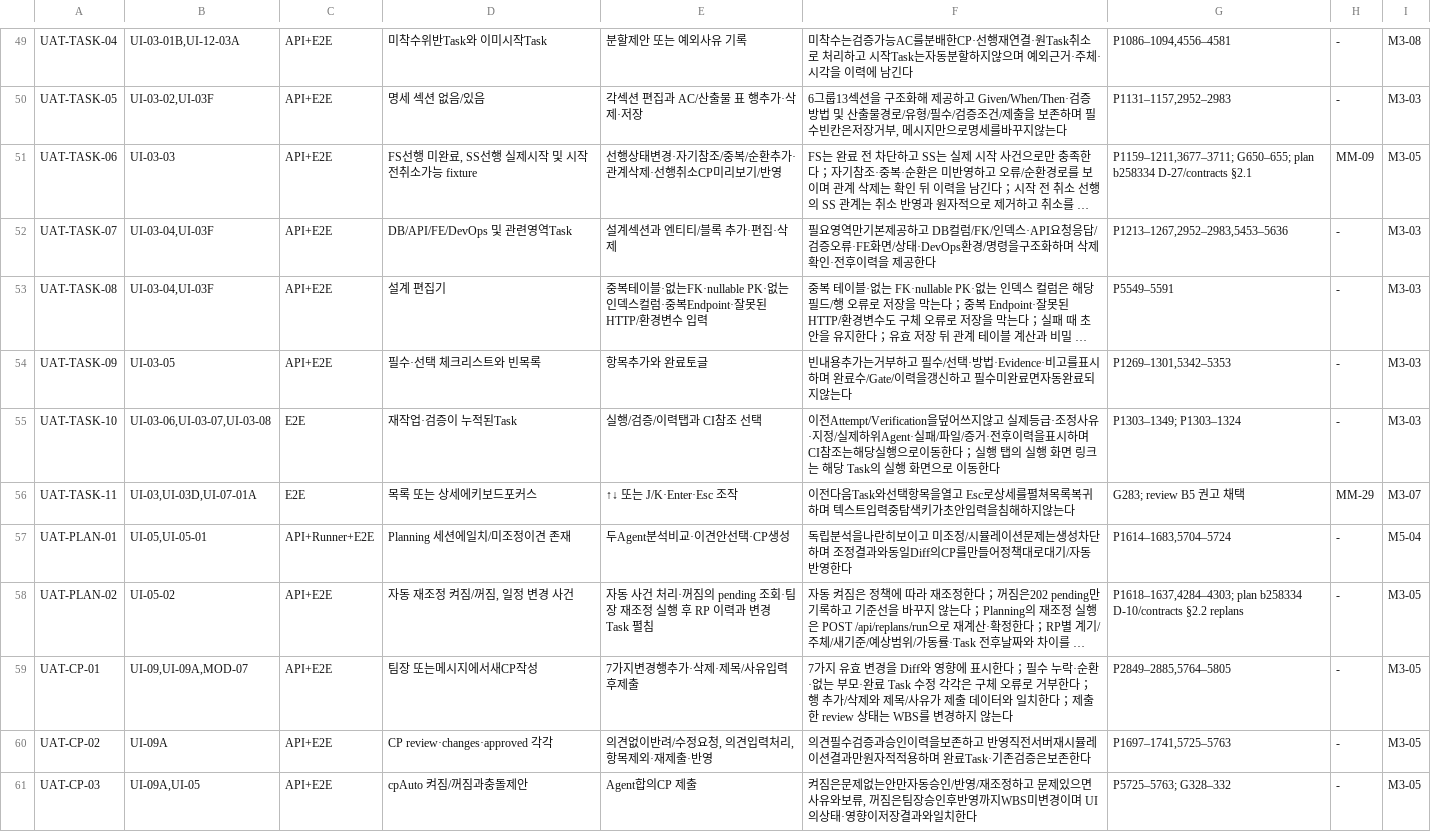
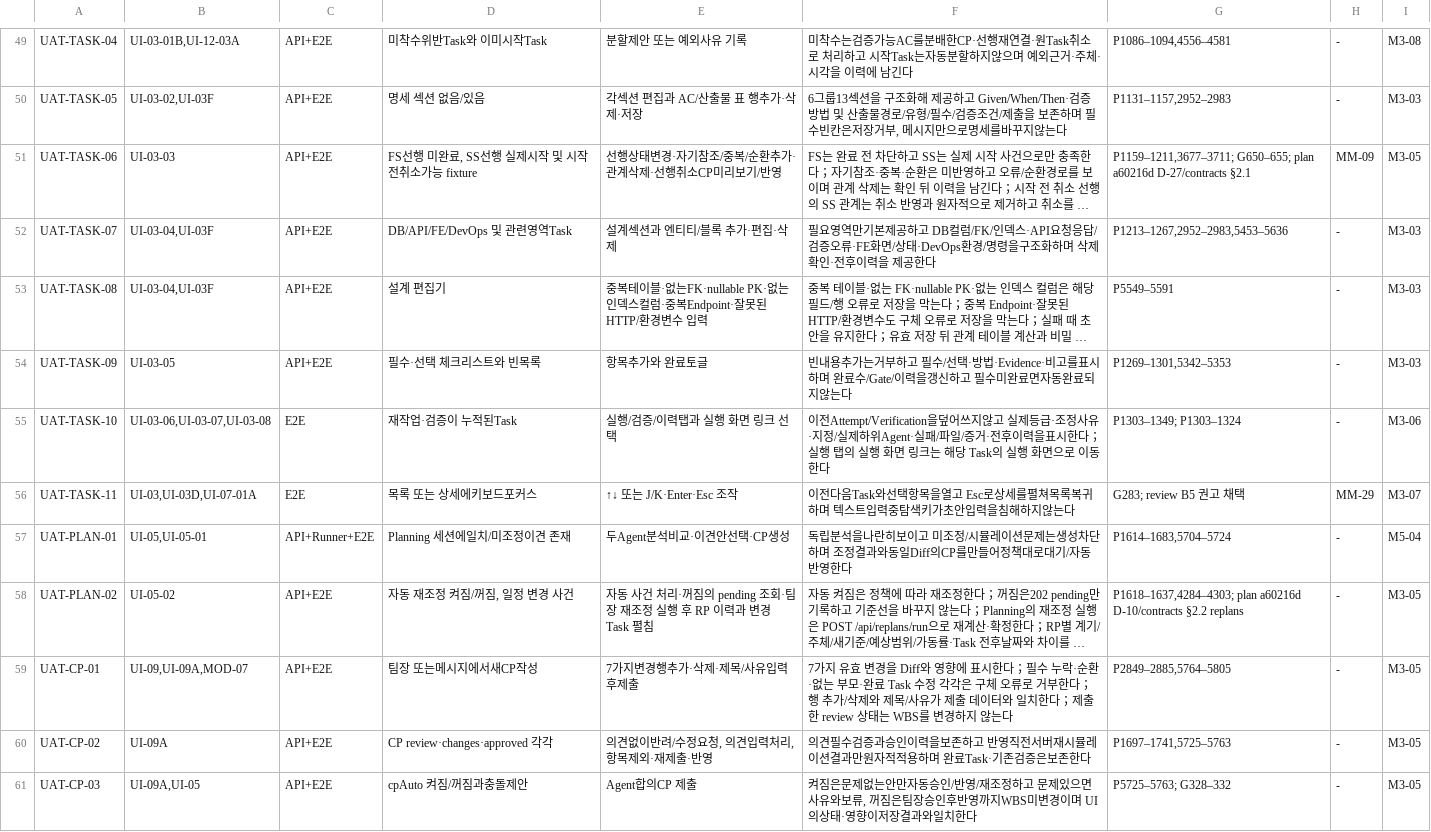
Before and after one commit to keeproll/agent-wbs, a TSV file: docs/ui/acceptance-cases.tsv, drawn as a sheet; only a part is shown, gaps mark what is left out; long unchanged cells end in …; the diff covers the shown part only; the diff names each change by its address in the sheet, - before the commit and + after, or states it on an @@ line.

```diff
--- a/docs/ui/acceptance-cases.tsv
+++ b/docs/ui/acceptance-cases.tsv
-G51: …G650–655; plan b258334 D-27/contracts §2.1
+G51: …G650–655; plan a60216d D-27/contracts §2.1
-E55: 실행/검증/이력탭과 CI참조 선택
+E55: 실행/검증/이력탭과 실행 화면 링크 선택
-F55: …력을표시하며 CI참조는해당실행으로이동한다；실…
+F55: …력을표시한다；실…
-I55: M3-03
+I55: M3-06
-G58: P1618–1637,4284–4303; plan b258334 D-10/contracts §2.2…
+G58: P1618–1637,4284–4303; plan a60216d D-10/contracts §2.2…
```
Also changed, not shown: 1 added row and 22 edited cells elsewhere in this file, 11 other files.
